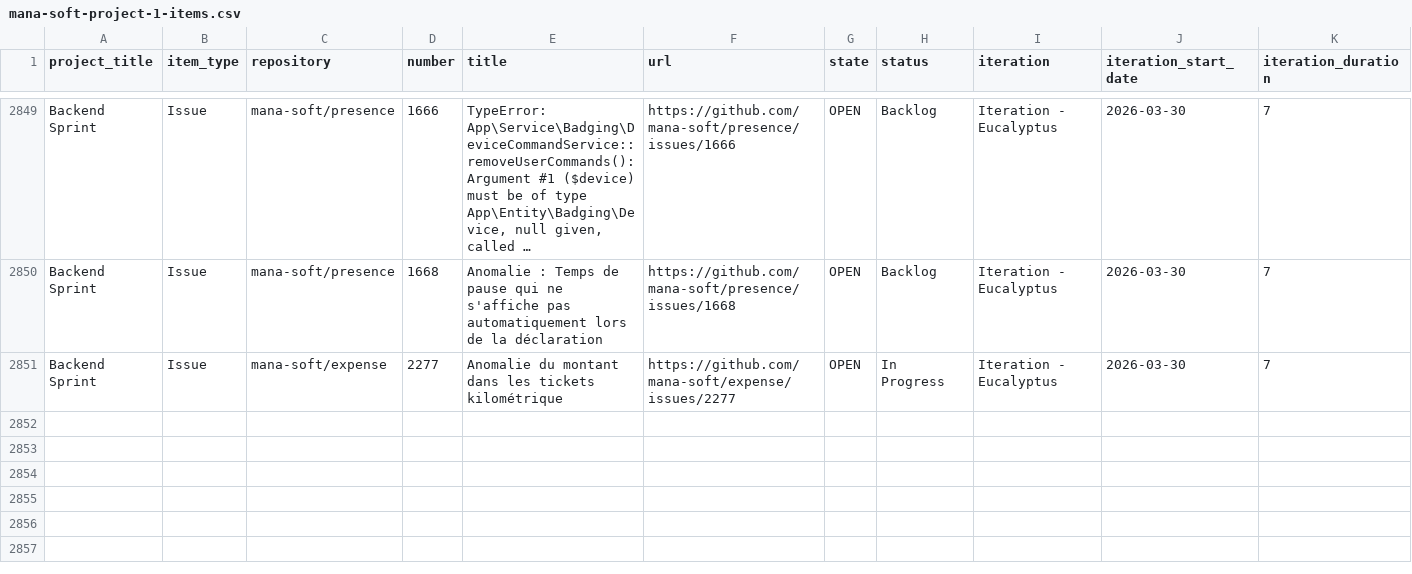
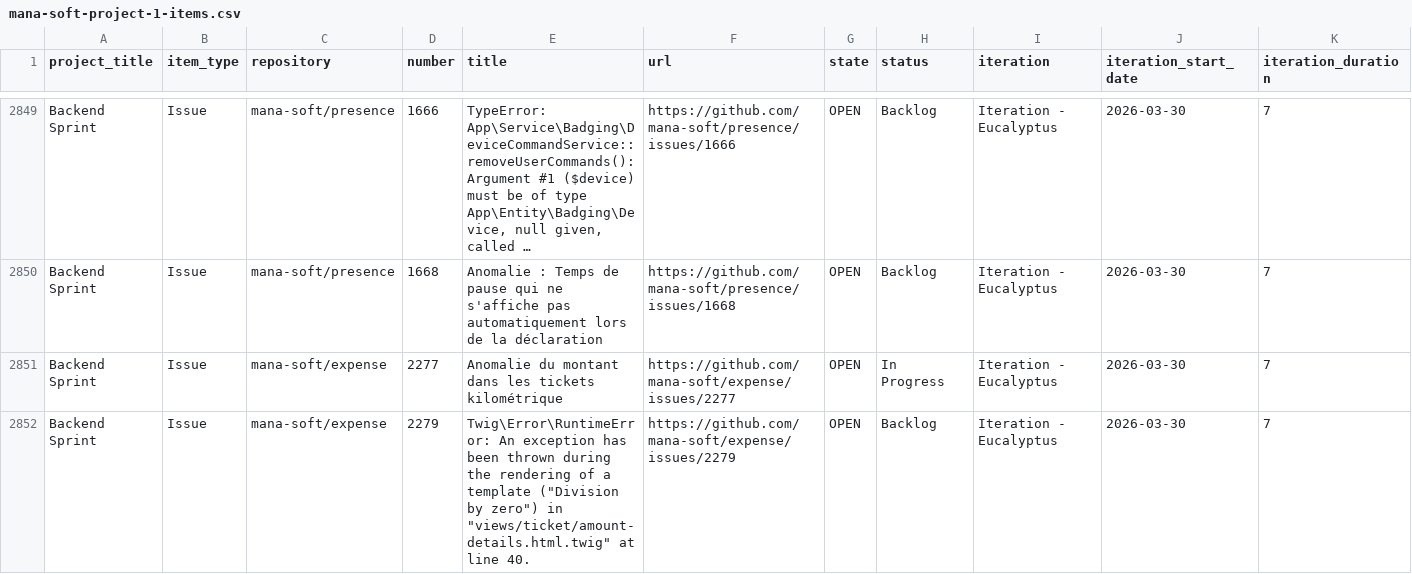
Before and after one commit to siven76/dev-dashboard, a CSV file: docs/briefs/mana-soft-project-1-items.csv, drawn as a sheet; only a part is shown, gaps mark what is left out; long unchanged cells end in …; rows hold the shown columns only; the diff names each change by its address in the sheet, - before the commit and + after, or states it on an @@ line.

```diff
--- a/docs/briefs/mana-soft-project-1-items.csv
+++ b/docs/briefs/mana-soft-project-1-items.csv
+row 2852: Backend Sprint | Issue | mana-soft/expense | 2279 | Twig\Error\RuntimeError: An exception has been thrown during the rendering of a template ("Division by zero") in "views/ticket/amount-details.html.twig" at line 40. | https://github.com/mana-soft/expense/issues/2279 | OPEN | Backlog | Iteration - Eucalyptus | 2026-03-30 | 7
```
Also changed, not shown: 2 other files.
